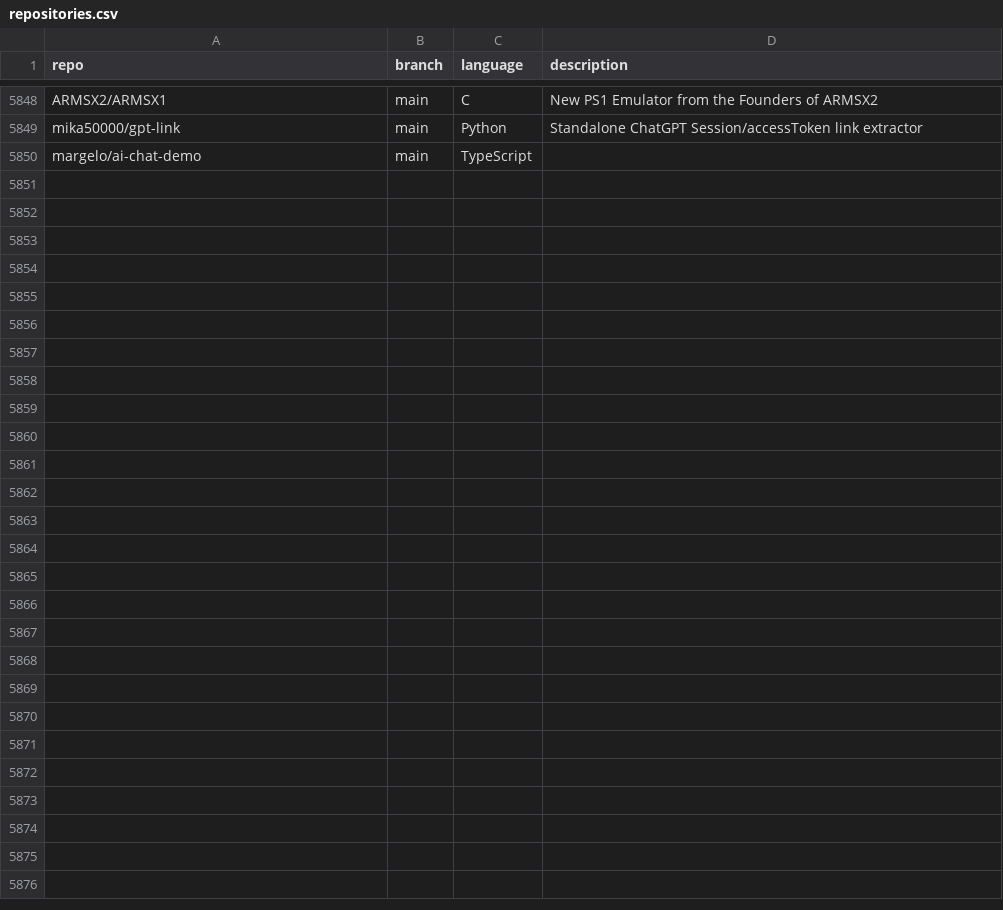
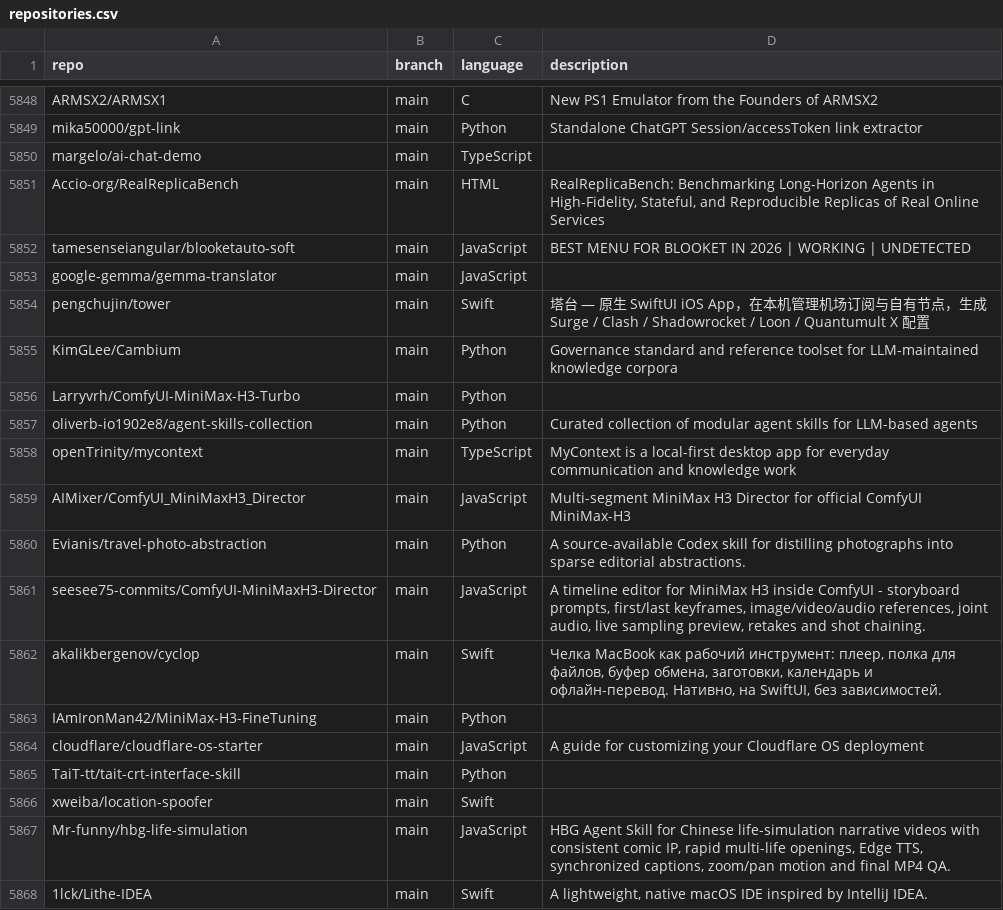
Before and after one commit to hedashuaibi/ct-githubtree-fbf8a93b, a CSV file: _data/repositories.csv, drawn as a sheet; only a part is shown, gaps mark what is left out; the diff names each change by its address in the sheet, - before the commit and + after, or states it on an @@ line.

Commit message:
chore: added 18 new repos

```diff
--- a/_data/repositories.csv
+++ b/_data/repositories.csv
+row 5851: Accio-org/RealReplicaBench | main | HTML | RealReplicaBench: Benchmarking Long-Horizon Agents in High-Fidelity, Stateful, and Reproducible Replicas of Real Online Services
+row 5852: tamesenseiangular/blooketauto-soft | main | JavaScript | BEST MENU FOR BLOOKET IN 2026 | WORKING | UNDETECTED
+row 5853: google-gemma/gemma-translator | main | JavaScript
+row 5854: pengchujin/tower | main | Swift | 塔台 — 原生 SwiftUI iOS App，在本机管理机场订阅与自有节点，生成 Surge / Clash / Shadowrocket / Loon / Quantumult X 配置
+row 5855: KimGLee/Cambium | main | Python | Governance standard and reference toolset for LLM-maintained knowledge corpora
+row 5856: Larryvrh/ComfyUI-MiniMax-H3-Turbo | main | Python
+row 5857: oliverb-io1902e8/agent-skills-collection | main | Python | Curated collection of modular agent skills for LLM-based agents
+row 5858: openTrinity/mycontext | main | TypeScript | MyContext is a local-first desktop app for everyday communication and knowledge work
+row 5859: AIMixer/ComfyUI_MiniMaxH3_Director | main | JavaScript | Multi-segment MiniMax H3 Director for official ComfyUI MiniMax-H3
+row 5860: Evianis/travel-photo-abstraction | main | Python | A source-available Codex skill for distilling photographs into sparse editorial abstractions.
+row 5861: seesee75-commits/ComfyUI-MiniMaxH3-Director | main | JavaScript | A timeline editor for MiniMax H3 inside ComfyUI - storyboard prompts, first/last keyframes, image/video/audio references, joint audio, live sampling preview, retakes and shot chaining.
+row 5862: akalikbergenov/cyclop | main | Swift | Челка MacBook как рабочий инструмент: плеер, полка для файлов, буфер обмена, заготовки, календарь и офлайн-перевод. Нативно, на SwiftUI, без зависимостей.
+row 5863: IAmIronMan42/MiniMax-H3-FineTuning | main | Python
+row 5864: cloudflare/cloudflare-os-starter | main | JavaScript | A guide for customizing your Cloudflare OS deployment
+row 5865: TaiT-tt/tait-crt-interface-skill | main | Python
+row 5866: xweiba/location-spoofer | main | Swift
+row 5867: Mr-funny/hbg-life-simulation | main | JavaScript | HBG Agent Skill for Chinese life-simulation narrative videos with consistent comic IP, rapid multi-life openings, Edge TTS, synchronized captions, zoom/pan motion and final MP4 QA.
+row 5868: 1lck/Lithe-IDEA | main | Swift | A lightweight, native macOS IDE inspired by IntelliJ IDEA.
```
